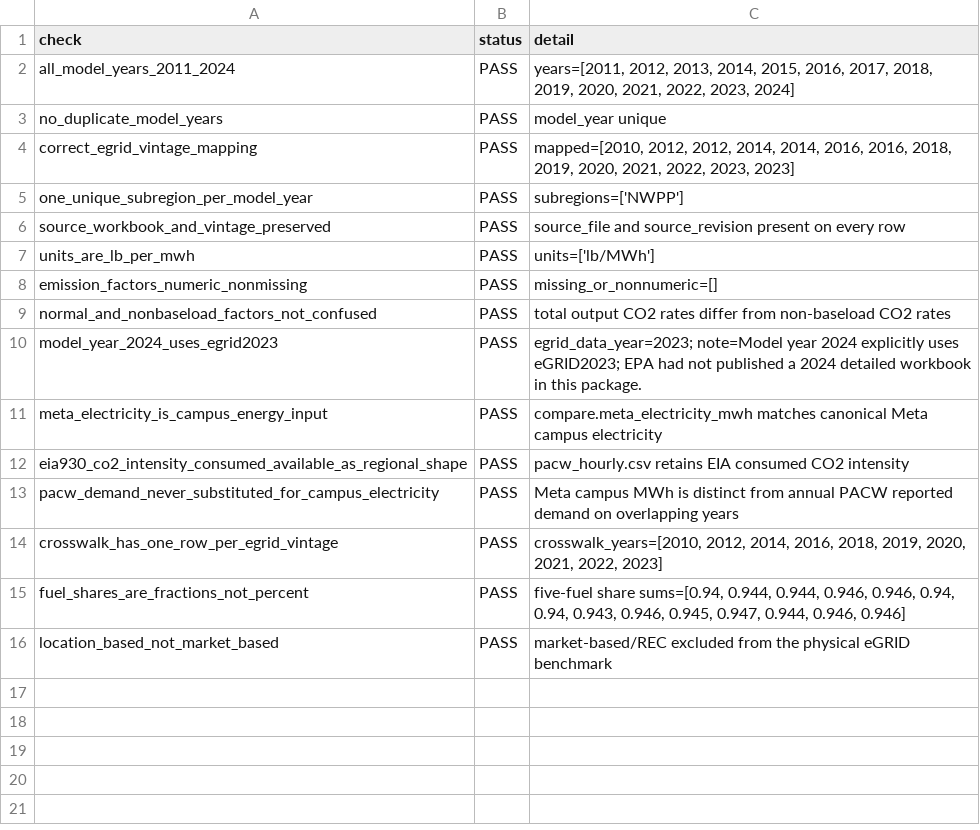
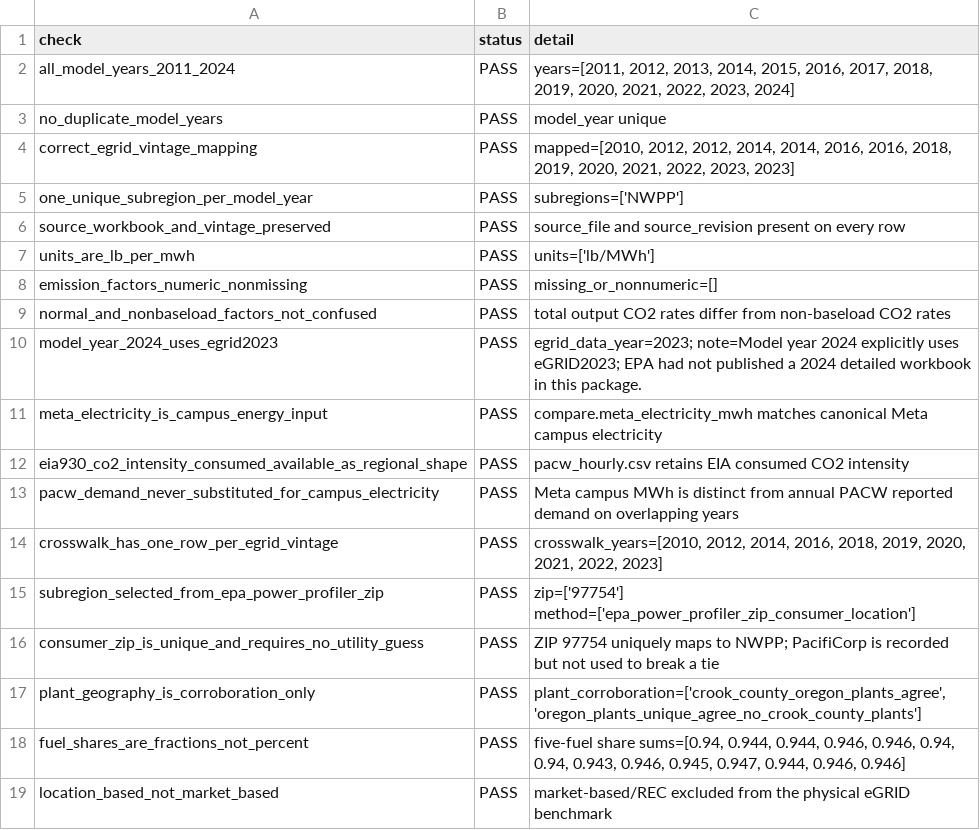
Before and after one commit to nicacevedo/data-center-externalities-modeling, a CSV file: Meta_Prineville_Oregon_v3/outputs/egrid_prepare_checks.csv, drawn as a sheet; the diff names each change by its address in the sheet, - before the commit and + after, or states it on an @@ line.

```diff
--- a/Meta_Prineville_Oregon_v3/outputs/egrid_prepare_checks.csv
+++ b/Meta_Prineville_Oregon_v3/outputs/egrid_prepare_checks.csv
+row 15: subregion_selected_from_epa_power_profiler_zip | PASS | zip=['97754'] method=['epa_power_profiler_zip_consumer_location']
+row 16: consumer_zip_is_unique_and_requires_no_utility_guess | PASS | ZIP 97754 uniquely maps to NWPP; PacifiCorp is recorded but not used to break a tie
+row 17: plant_geography_is_corroboration_only | PASS | plant_corroboration=['crook_county_oregon_plants_agree', 'oregon_plants_unique_agree_no_crook_county_plants']
```
Also changed, not shown: Meta_Prineville_Oregon_v3/outputs/egrid_subregion_crosswalk.csv, 7 other files.
